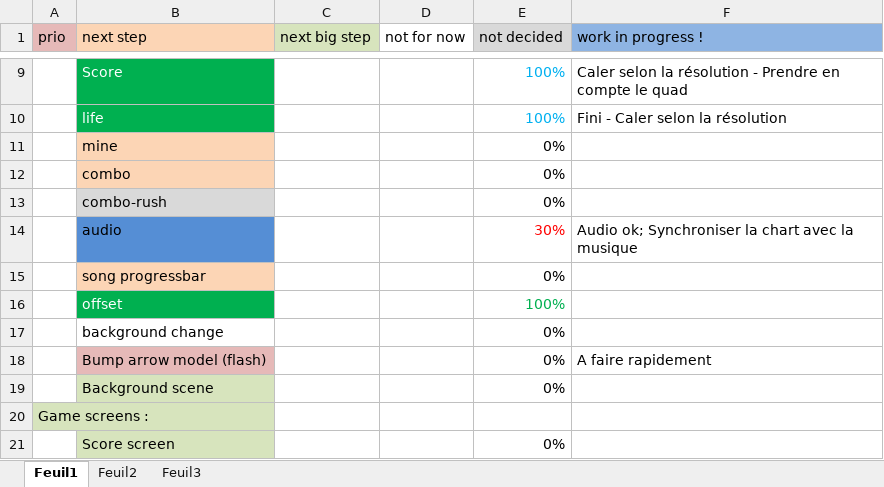
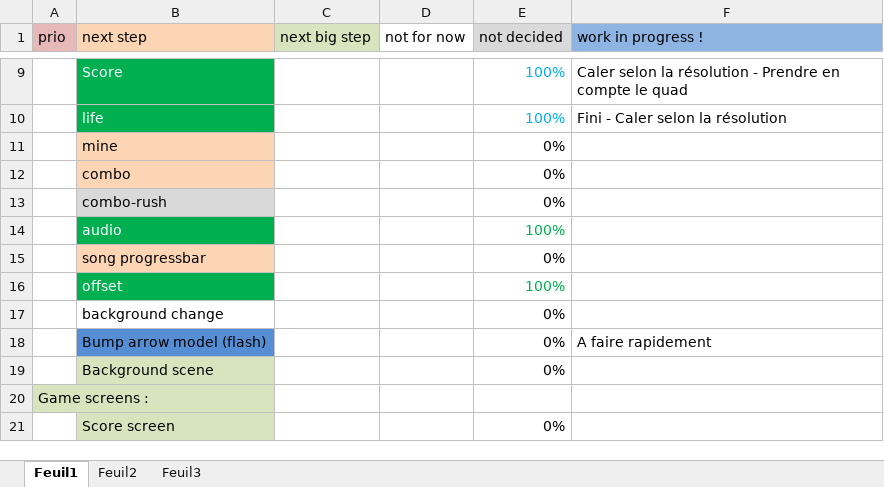
Before and after one commit to BenouKat/Unity-ITGHD, an Excel workbook: Planning.xlsx, sheet Feuil1, drawn as a sheet; only a part is shown, gaps mark what is left out; values as stored, in another font and other column widths than the file's, no borders; removed rows and columns are numbered as before the commit, all else as after; the diff names each change by its address in the sheet, - before the commit and + after, or states it on an @@ line.

Commit message:
[Update] Audio et chart synchronized ! Next step : Bump model + combo !
Signed-off-by: Benoukat <ben.goze@gmail.com>

```diff
--- a/Planning.xlsx (sheet Feuil1)
+++ b/Planning.xlsx (sheet Feuil1)
-row 14:  | audio |  |  | 30% | Audio ok; Synchroniser la chart avec la musique
+row 14:  | audio |  |  | 100%
-B18 fill: #E6B9B8
+B18 fill: #558ED5
```
Also changed, not shown: 29 other files.
